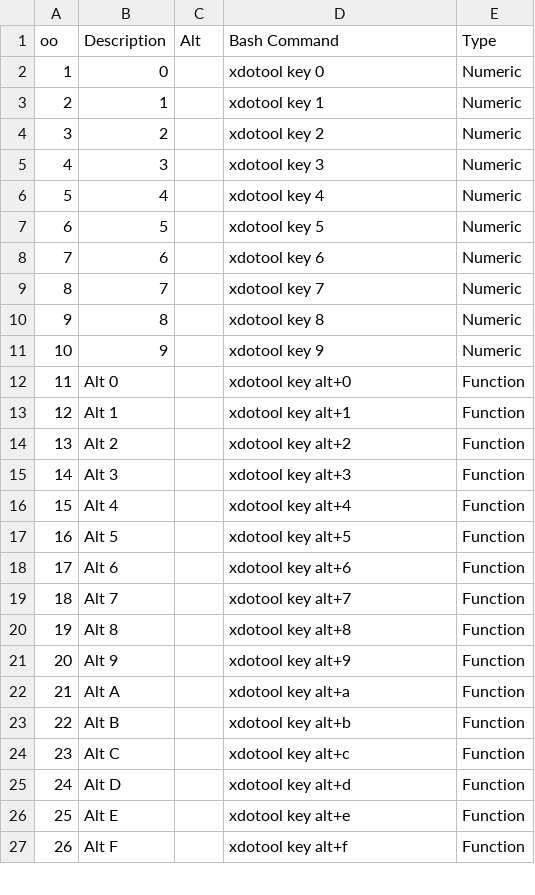
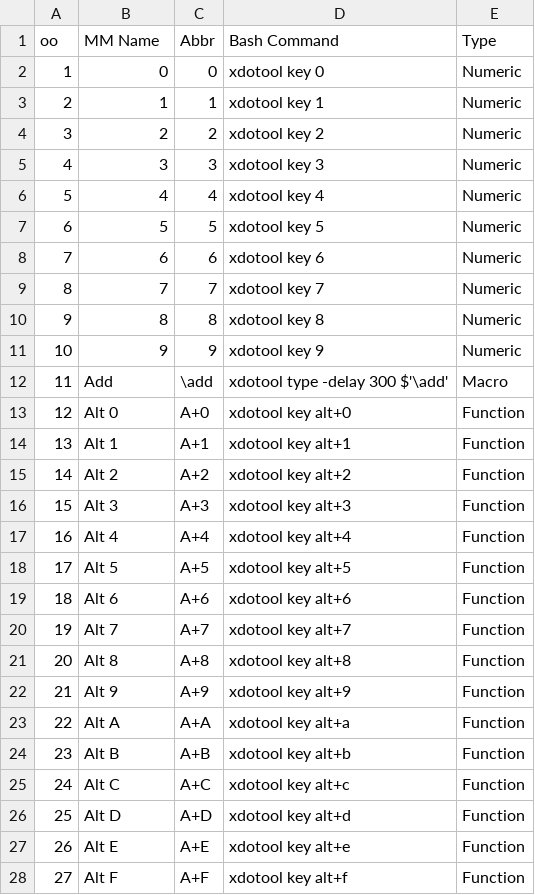
Before and after one commit to Avante-Vangard/AV-MidiMacros, a CSV file: TAB-Actions.csv, drawn as a sheet; only a part is shown; addresses are those after the commit; the diff covers the shown part only; the diff names each change by its address in the sheet, - before the commit and + after, or states it on an @@ line.

```diff
--- a/TAB-Actions.csv
+++ b/TAB-Actions.csv
-B1: Description
+B1: MM Name
-C1: Alt
+C1: Abbr
-C2 (Abbr): (empty)
+C2 (Abbr): 0
-C3 (Abbr): (empty)
+C3 (Abbr): 1
-C4 (Abbr): (empty)
+C4 (Abbr): 2
-C5 (Abbr): (empty)
+C5 (Abbr): 3
-C6 (Abbr): (empty)
+C6 (Abbr): 4
-C7 (Abbr): (empty)
+C7 (Abbr): 5
-C8 (Abbr): (empty)
+C8 (Abbr): 6
-C9 (Abbr): (empty)
+C9 (Abbr): 7
-C10 (Abbr): (empty)
+C10 (Abbr): 8
-C11 (Abbr): (empty)
+C11 (Abbr): 9
+row 12: 11 | Add | \add | xdotool type -delay 300 $'\add' | Macro
@@ column A (oo) renumbered from row 13 down @@
-C13 (Abbr): (empty)
+C13 (Abbr): A+0
-C14 (Abbr): (empty)
+C14 (Abbr): A+1
-C15 (Abbr): (empty)
+C15 (Abbr): A+2
-C16 (Abbr): (empty)
+C16 (Abbr): A+3
-C17 (Abbr): (empty)
+C17 (Abbr): A+4
-C18 (Abbr): (empty)
+C18 (Abbr): A+5
-C19 (Abbr): (empty)
+C19 (Abbr): A+6
-C20 (Abbr): (empty)
+C20 (Abbr): A+7
-C21 (Abbr): (empty)
+C21 (Abbr): A+8
-C22 (Abbr): (empty)
+C22 (Abbr): A+9
-C23 (Abbr): (empty)
+C23 (Abbr): A+A
-C24 (Abbr): (empty)
+C24 (Abbr): A+B
-C25 (Abbr): (empty)
+C25 (Abbr): A+C
-C26 (Abbr): (empty)
+C26 (Abbr): A+D
-C27 (Abbr): (empty)
+C27 (Abbr): A+E
-C28 (Abbr): (empty)
+C28 (Abbr): A+F
```
Also changed, not shown: 2 added rows and 129 edited cells elsewhere in this file, 9 other files.
